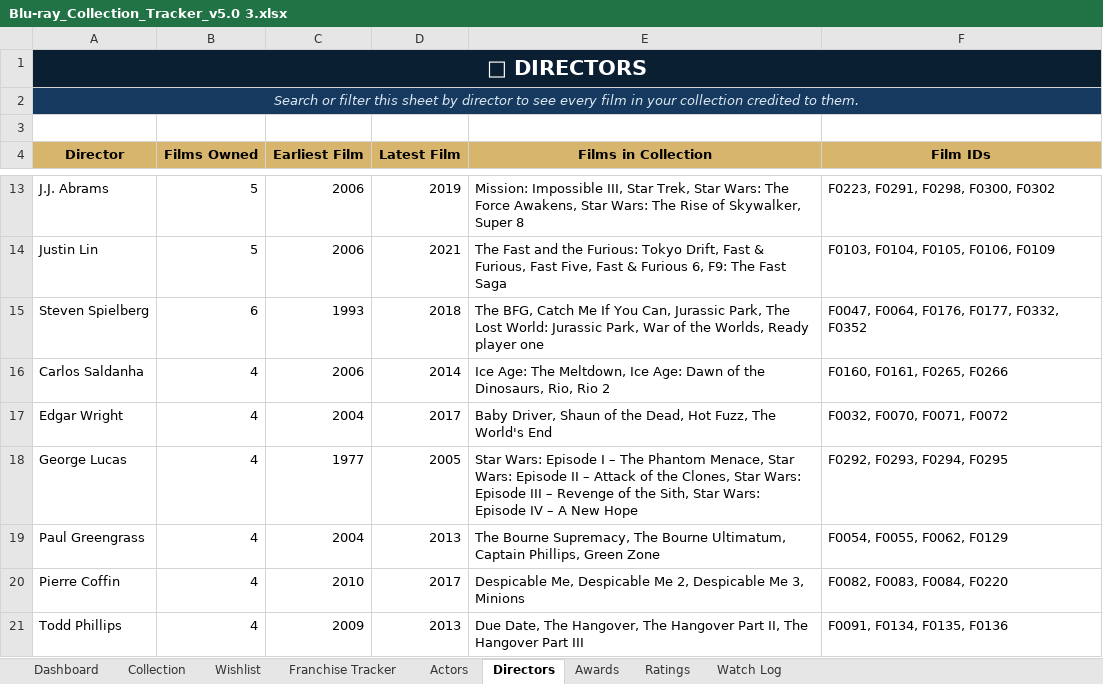
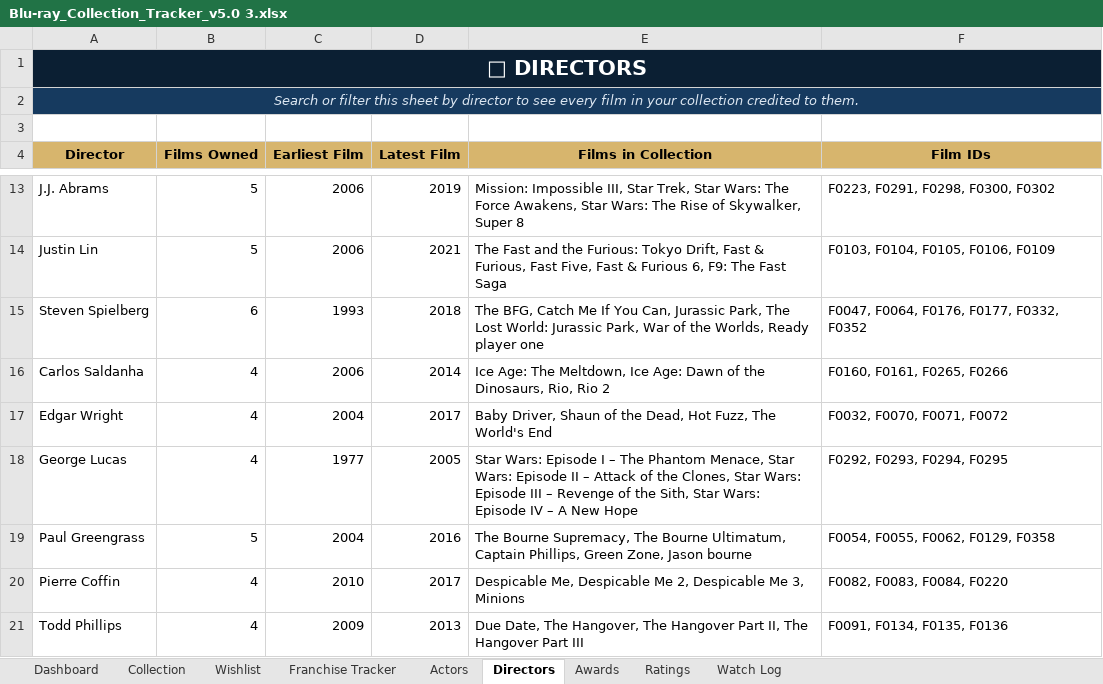
Before and after one commit to tingonting/Blu-ray-tracker, an Excel workbook: Blu-ray_Collection_Tracker_v5.0 3.xlsx, sheet Directors, drawn as a sheet; only a part is shown, gaps mark what is left out; values as stored, in another font and other column widths than the file's, no borders; the diff names each change by its address in the sheet, - before the commit and + after, or states it on an @@ line.

Commit message:
Update collection — 2026-08-20 19:36

```diff
--- a/Blu-ray_Collection_Tracker_v5.0 3.xlsx (sheet Directors)
+++ b/Blu-ray_Collection_Tracker_v5.0 3.xlsx (sheet Directors)
-B19 (Films Owned): 4
+B19 (Films Owned): 5
-D19 (Latest Film): 2013
+D19 (Latest Film): 2016
-E19 (Films in Collection): …Phillips, Green Zone
+E19 (Films in Collection): …Phillips, Green Zone, Jason bourne
-F19 (Film IDs): F0054, F0055, F0062, F0129
+F19 (Film IDs): F0054, F0055, F0062, F0129, F0358
```
Also changed, not shown: sheet Actors, sheet Collection.
